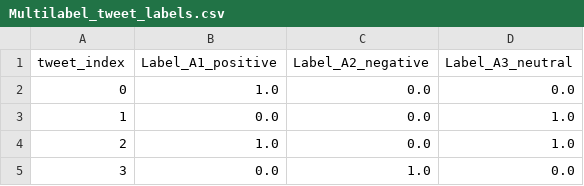
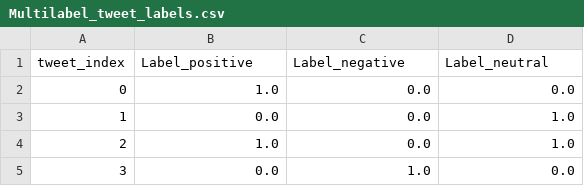
Before and after one commit to adam-aalah/Tweet-Sentiment-Classification, a CSV file: Multi Label Classification/Multilabel_tweet_labels.csv, drawn as a sheet; only a part is shown.

Commit message:
Update Multilabel_tweet_labels.csv

```diff
--- a/Multi Label Classification/Multilabel_tweet_labels.csv
+++ b/Multi Label Classification/Multilabel_tweet_labels.csv
@@ -1,2 +1,2 @@
-tweet_index;Label_A1_positive;Label_A2_negative;Label_A3_neutral
+tweet_index;Label_positive;Label_negative;Label_neutral
 0;1.0;0.0;0.0
```
